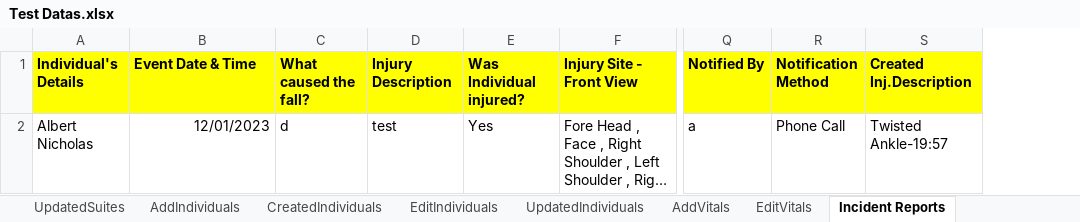
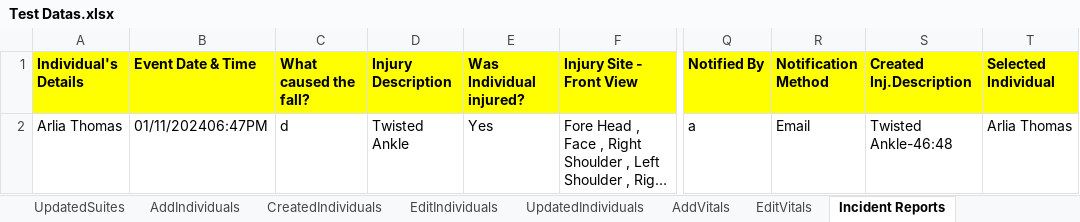
Before and after one commit to Alphind/Xealei-Automation, an Excel workbook: Excel/Test Datas.xlsx, sheet Incident Reports, drawn as a sheet; only a part is shown, gaps mark what is left out; long unchanged cells end in …; values as stored, in another font and other column widths than the file's, no borders; the diff names each change by its address in the sheet, - before the commit and + after, or states it on an @@ line.

```diff
--- a/Excel/Test Datas.xlsx (sheet Incident Reports)
+++ b/Excel/Test Datas.xlsx (sheet Incident Reports)
+column T (Selected Individual), row 2: Arlia Thomas
-A2 (Individual's Details): Albert Nicholas
+A2 (Individual's Details): Arlia Thomas
-B2 (Event Date & Time): 12/01/2023
+B2 (Event Date & Time): 01/11/202406:47PM
-D2 (Injury Description): test
+D2 (Injury Description): Twisted Ankle
-R2 (Notification Method): Phone Call
+R2 (Notification Method): Email
-S2 (Created Inj.Description): Twisted Ankle-19:57
+S2 (Created Inj.Description): Twisted Ankle-46:48
```
Also changed, not shown: sheet Login, sheet CreatedSuites, sheet AddSuites, 35 other files.
